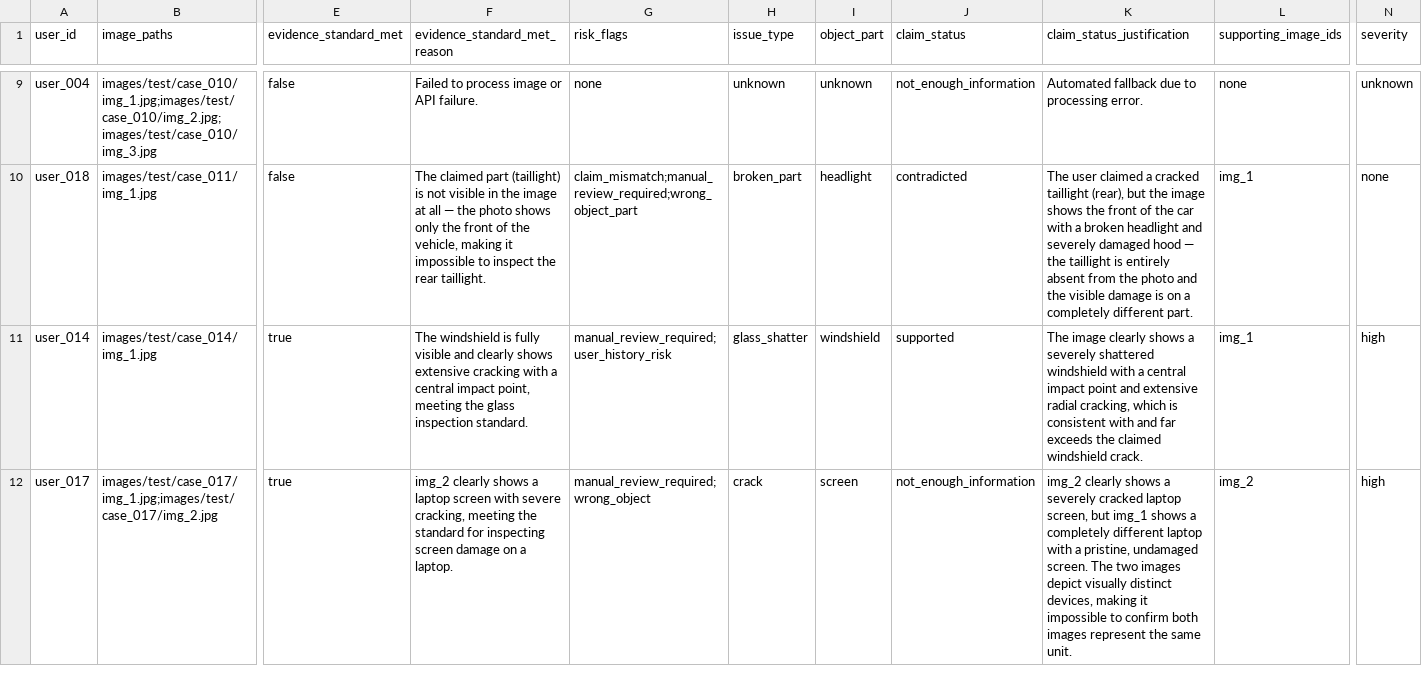
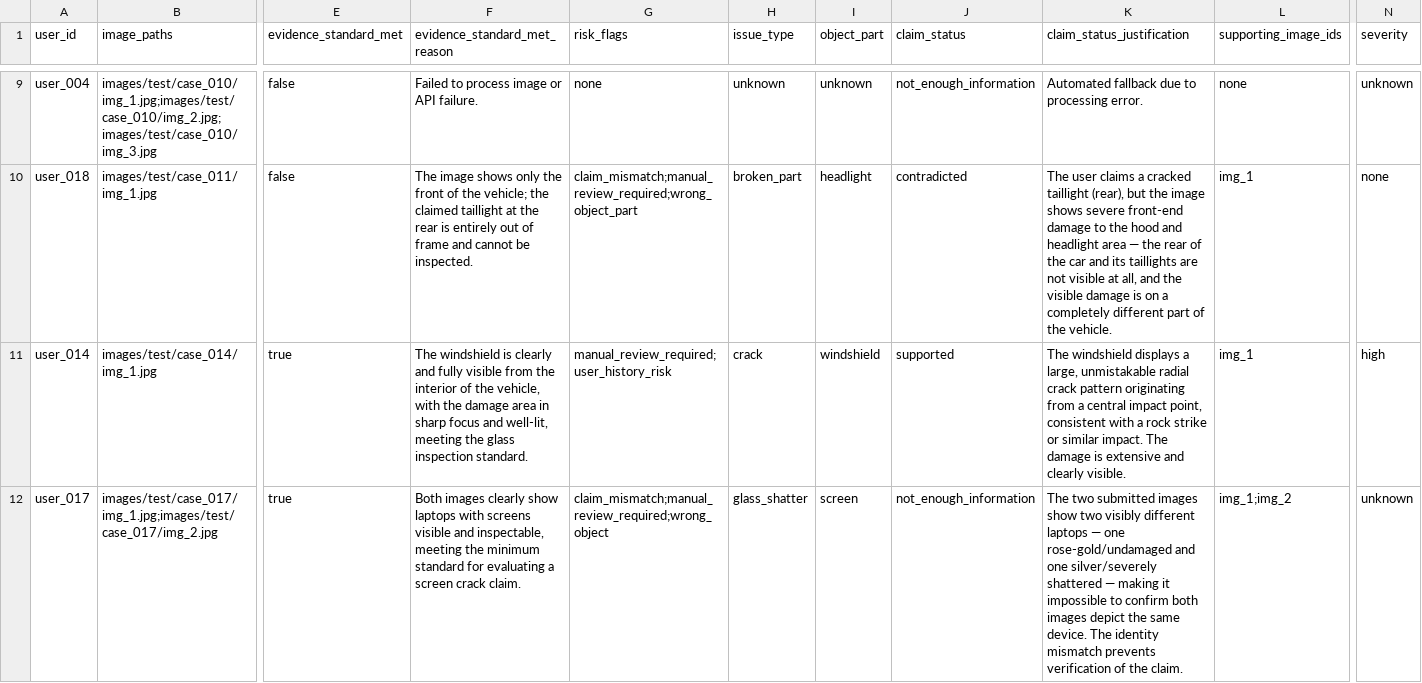
Before and after one commit to Sahand-rdl/NeuroSymbolic-Insurance-Evaluator, a CSV file: output.csv, drawn as a sheet; only a part is shown, gaps mark what is left out; the diff covers the shown part only; the diff names each change by its address in the sheet, - before the commit and + after, or states it on an @@ line.

```diff
--- a/output.csv
+++ b/output.csv
-F10 (evidence_standard_met_reason): The claimed part (taillight) is not visible in the image at all — the photo shows only the front of the vehicle, making it impossible to inspect the rear taillight.
+F10 (evidence_standard_met_reason): The image shows only the front of the vehicle; the claimed taillight at the rear is entirely out of frame and cannot be inspected.
-K10 (claim_status_justification): The user claimed a cracked taillight (rear), but the image shows the front of the car with a broken headlight and severely damaged hood — the taillight is entirely absent from the photo and the visible damage is on a completely different part.
+K10 (claim_status_justification): The user claims a cracked taillight (rear), but the image shows severe front-end damage to the hood and headlight area — the rear of the car and its taillights are not visible at all, and the visible damage is on a completely different part of the vehicle.
-F11 (evidence_standard_met_reason): …windshield is fully visible and clearly shows extensive cracking with a central impact point, meeting the…
+F11 (evidence_standard_met_reason): …windshield is clearly and fully visible from the interior of the vehicle, with the damage area in sharp focus and well-lit, meeting the…
-H11 (issue_type): glass_shatter
+H11 (issue_type): crack
-K11 (claim_status_justification): The image clearly shows a severely shattered windshield with a central impact point and extensive radial cracking, which is consistent with and far exceeds the claimed windshield crack.
+K11 (claim_status_justification): The windshield displays a large, unmistakable radial crack pattern originating from a central impact point, consistent with a rock strike or similar impact. The damage is extensive and clearly visible.
-F12 (evidence_standard_met_reason): img_2 clearly shows a laptop screen with severe cracking, meeting the standard for inspecting screen damage on a laptop.
+F12 (evidence_standard_met_reason): Both images clearly show laptops with screens visible and inspectable, meeting the minimum standard for evaluating a screen crack claim.
-G12 (risk_flags): manual_review_required;wrong_object
+G12 (risk_flags): claim_mismatch;manual_review_required;wrong_object
-H12 (issue_type): crack
+H12 (issue_type): glass_shatter
-K12 (claim_status_justification): img_2 clearly shows a severely cracked laptop screen, but img_1 shows a completely different laptop with a pristine, undamaged screen. The two images depict visually distinct devices, making it impossible to confirm both images represent the same unit.
+K12 (claim_status_justification): The two submitted images show two visibly different laptops — one rose-gold/undamaged and one silver/severely shattered — making it impossible to confirm both images depict the same device. The identity mismatch prevents verification of the claim.
-L12 (supporting_image_ids): img_2
+L12 (supporting_image_ids): img_1;img_2
-N12 (severity): high
+N12 (severity): unknown
```
Also changed, not shown: 146 edited cells elsewhere in this file, sample_output.csv.
